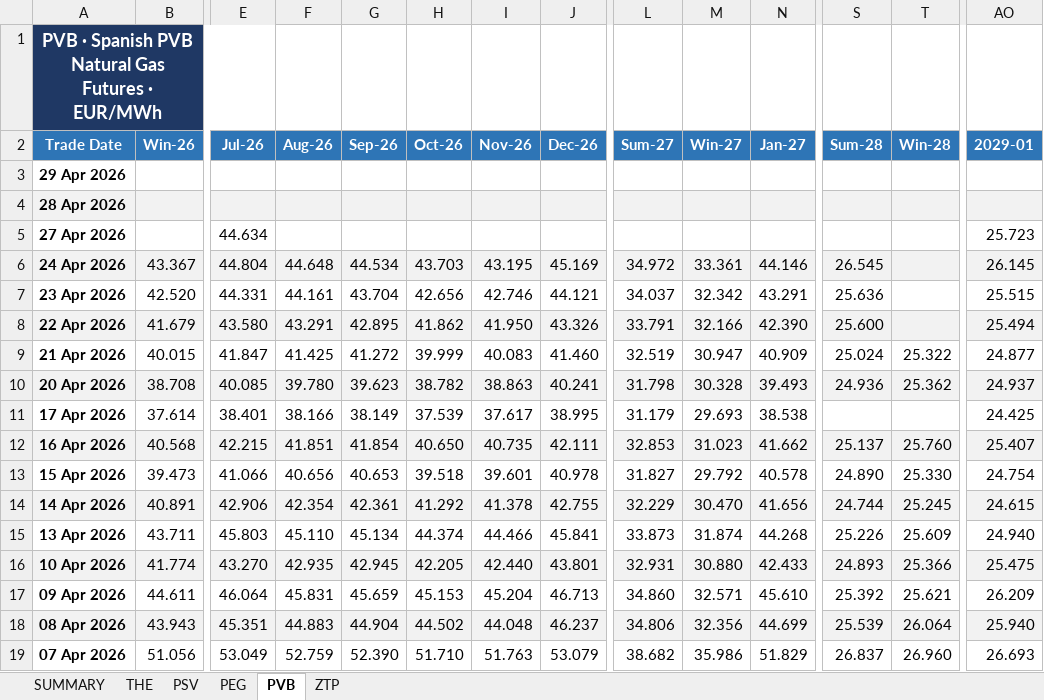
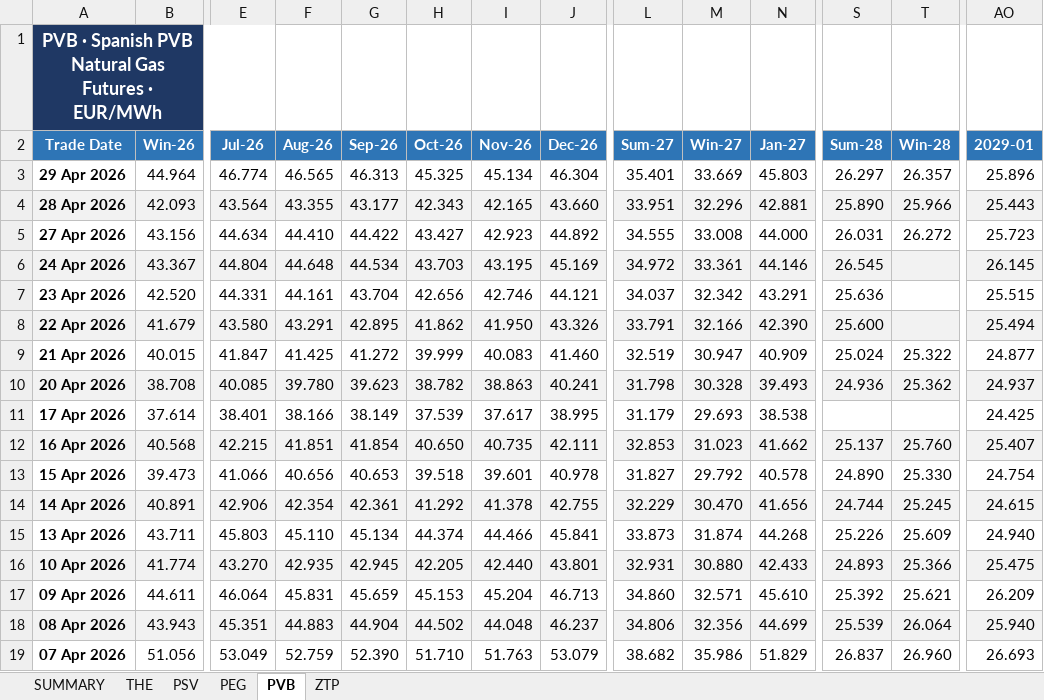
Before and after one commit to ibra26-gif/LNG-TradeOS, an Excel workbook: data/EEX_Gas_Curves.xlsx, sheet PVB, drawn as a sheet; only a part is shown, gaps mark what is left out; values as stored, in another font and other column widths than the file's, no borders; the diff covers the shown part only; the diff names each change by its address in the sheet, - before the commit and + after, or states it on an @@ line.

```diff
--- a/data/EEX_Gas_Curves.xlsx (sheet PVB)
+++ b/data/EEX_Gas_Curves.xlsx (sheet PVB)
-B3 (Win-26): (empty)
+B3 (Win-26): 44.964
-E3 (Jul-26): (empty)
+E3 (Jul-26): 46.774
-F3 (Aug-26): (empty)
+F3 (Aug-26): 46.565
-G3 (Sep-26): (empty)
+G3 (Sep-26): 46.313
-H3 (Oct-26): (empty)
+H3 (Oct-26): 45.325
-I3 (Nov-26): (empty)
+I3 (Nov-26): 45.134
-J3 (Dec-26): (empty)
+J3 (Dec-26): 46.304
-L3 (Sum-27): (empty)
+L3 (Sum-27): 35.401
-M3 (Win-27): (empty)
+M3 (Win-27): 33.669
-N3 (Jan-27): (empty)
+N3 (Jan-27): 45.803
-S3 (Sum-28): (empty)
+S3 (Sum-28): 26.297
-T3 (Win-28): (empty)
+T3 (Win-28): 26.357
-AO3 (2029-01): (empty)
+AO3 (2029-01): 25.896
-B4 (Win-26): (empty)
+B4 (Win-26): 42.093
-E4 (Jul-26): (empty)
+E4 (Jul-26): 43.564
-F4 (Aug-26): (empty)
+F4 (Aug-26): 43.355
-G4 (Sep-26): (empty)
+G4 (Sep-26): 43.177
-H4 (Oct-26): (empty)
+H4 (Oct-26): 42.343
-I4 (Nov-26): (empty)
+I4 (Nov-26): 42.165
-J4 (Dec-26): (empty)
+J4 (Dec-26): 43.660
-L4 (Sum-27): (empty)
+L4 (Sum-27): 33.951
-M4 (Win-27): (empty)
+M4 (Win-27): 32.296
-N4 (Jan-27): (empty)
+N4 (Jan-27): 42.881
-S4 (Sum-28): (empty)
+S4 (Sum-28): 25.890
-T4 (Win-28): (empty)
+T4 (Win-28): 25.966
-AO4 (2029-01): (empty)
+AO4 (2029-01): 25.443
-B5 (Win-26): (empty)
+B5 (Win-26): 43.156
-F5 (Aug-26): (empty)
+F5 (Aug-26): 44.410
-G5 (Sep-26): (empty)
+G5 (Sep-26): 44.422
-H5 (Oct-26): (empty)
+H5 (Oct-26): 43.427
-I5 (Nov-26): (empty)
+I5 (Nov-26): 42.923
-J5 (Dec-26): (empty)
+J5 (Dec-26): 44.892
-L5 (Sum-27): (empty)
+L5 (Sum-27): 34.555
-M5 (Win-27): (empty)
+M5 (Win-27): 33.008
-N5 (Jan-27): (empty)
+N5 (Jan-27): 44.000
-S5 (Sum-28): (empty)
+S5 (Sum-28): 26.031
-T5 (Win-28): (empty)
+T5 (Win-28): 26.272
```
Also changed, not shown: 1 edited cell elsewhere in this sheet, sheet PEG, sheet PSV, sheet SUMMARY.
